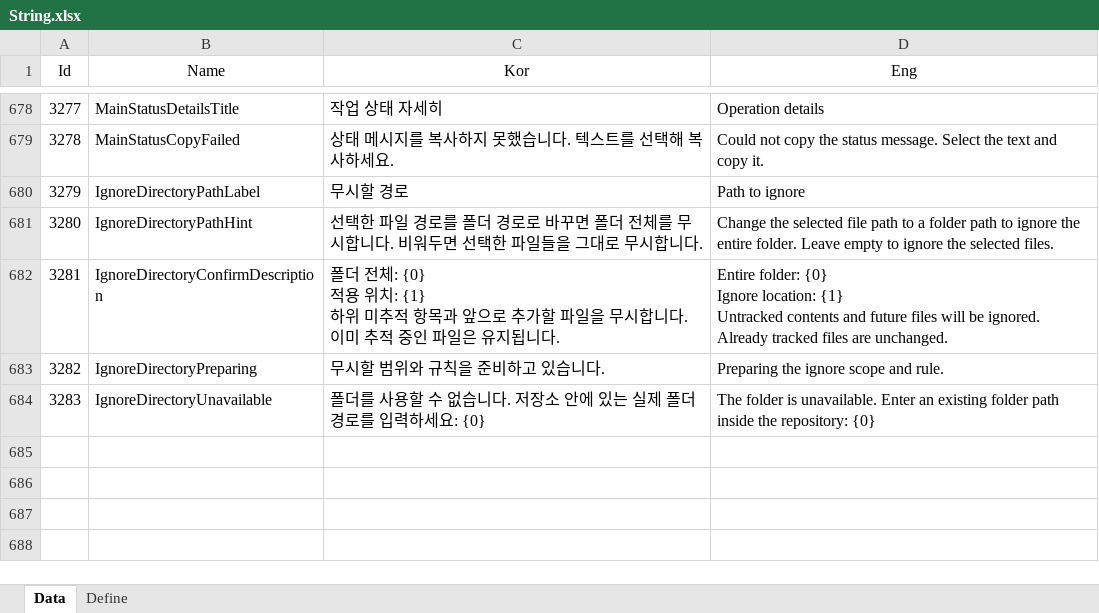
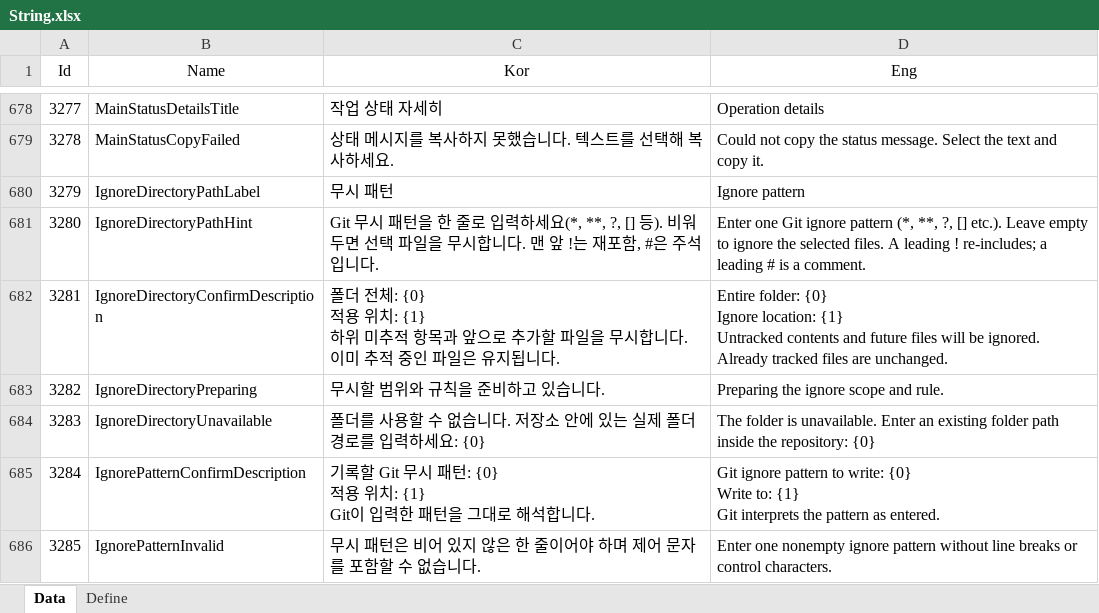
Before and after one commit to EomTaeWook/Bough, an Excel workbook: Excel/String.xlsx, sheet Data, drawn as a sheet; only a part is shown, gaps mark what is left out; values as stored, in another font and other column widths than the file's, no borders; ↵ is a line break in a cell; the diff names each change by its address in the sheet, - before the commit and + after, or states it on an @@ line.

```diff
--- a/Excel/String.xlsx (sheet Data)
+++ b/Excel/String.xlsx (sheet Data)
-C680 (Kor): 무시할 경로
+C680 (Kor): 무시 패턴
-D680 (Eng): Path to ignore
+D680 (Eng): Ignore pattern
-C681 (Kor): 선택한 파일 경로를 폴더 경로로 바꾸면 폴더 전체를 무시합니다. 비워두면 선택한 파일들을 그대로 무시합니다.
+C681 (Kor): Git 무시 패턴을 한 줄로 입력하세요(*, **, ?, [] 등). 비워두면 선택 파일을 무시합니다. 맨 앞 !는 재포함, #은 주석입니다.
-D681 (Eng): Change the selected file path to a folder path to ignore the entire folder. Leave empty to ignore the selected files.
+D681 (Eng): Enter one Git ignore pattern (*, **, ?, [] etc.). Leave empty to ignore the selected files. A leading ! re-includes; a leading # is a comment.
+row 685: 3284 | IgnorePatternConfirmDescription | 기록할 Git 무시 패턴: {0} ↵ 적용 위치: {1} ↵ Git이 입력한 패턴을 그대로 해석합니다. | Git ignore pattern to write: {0} ↵ Write to: {1} ↵ Git interprets the pattern as entered.
+row 686: 3285 | IgnorePatternInvalid | 무시 패턴은 비어 있지 않은 한 줄이어야 하며 제어 문자를 포함할 수 없습니다. | Enter one nonempty ignore pattern without line breaks or control characters.
```
Also changed, not shown: 6 other files.
